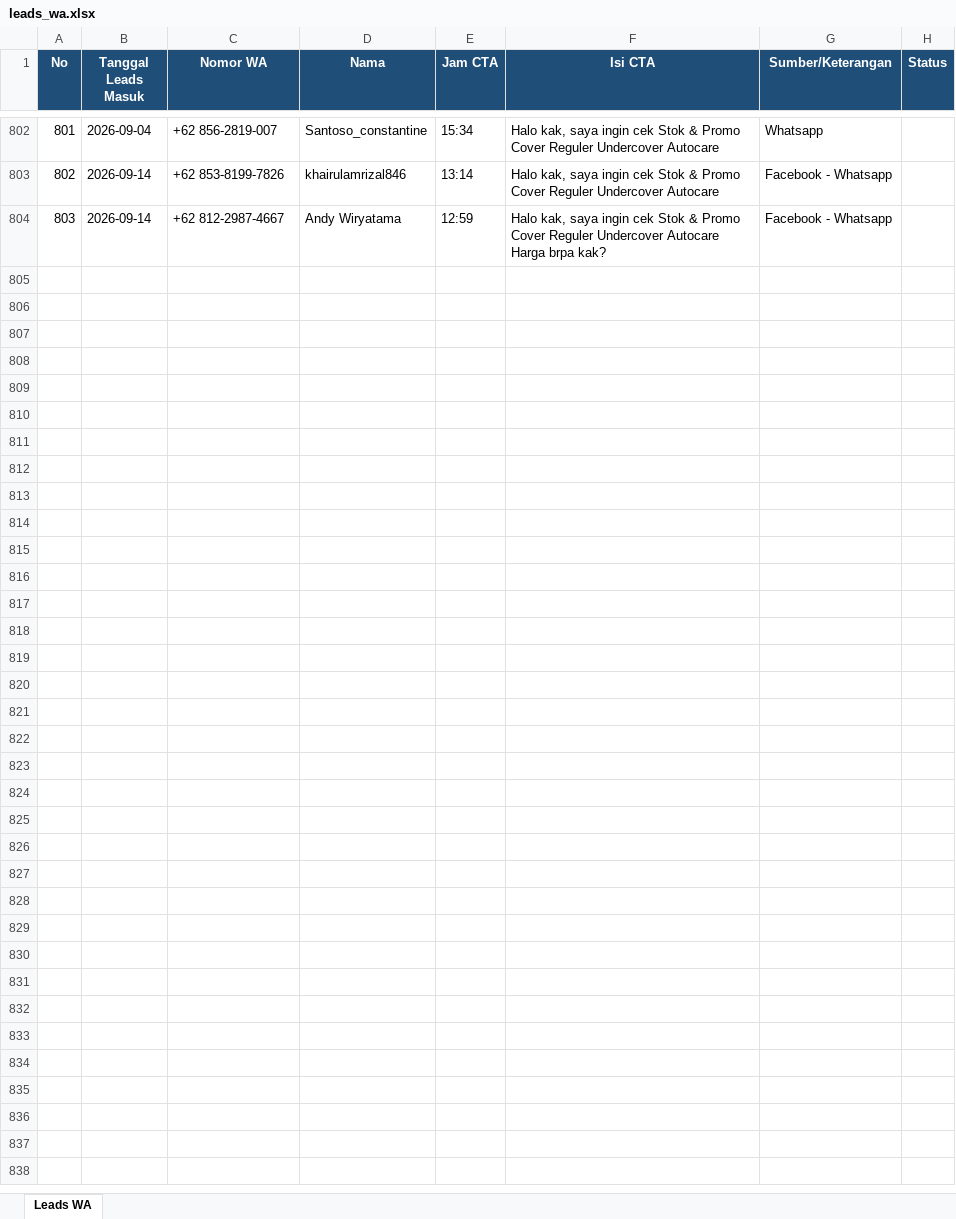
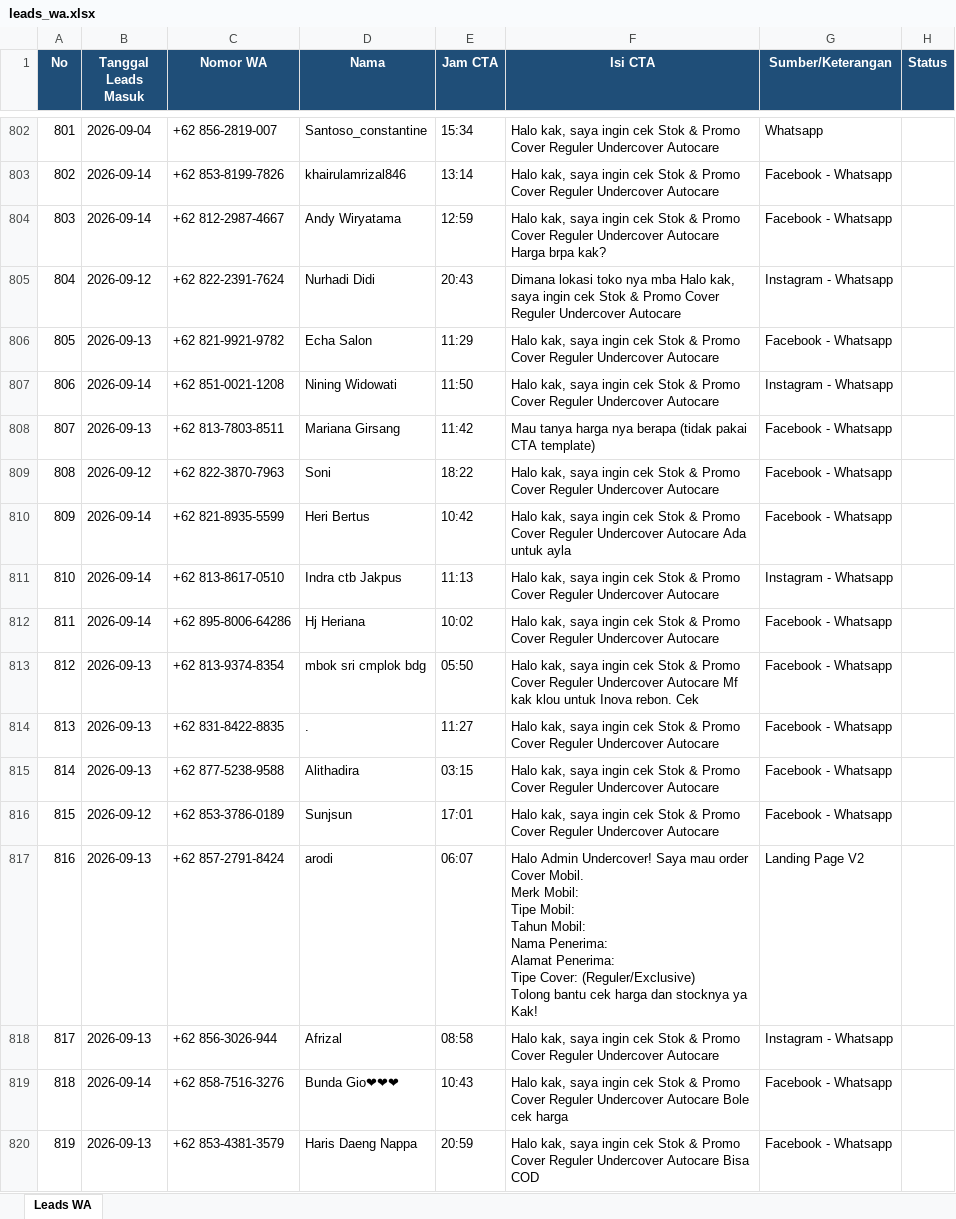
Before and after one commit to undercovermobil-bot/dealmaker, an Excel workbook: data/leads_wa.xlsx, sheet Leads WA, drawn as a sheet; only a part is shown, gaps mark what is left out; values as stored, in another font and other column widths than the file's, no borders; ↵ is a line break in a cell; the diff names each change by its address in the sheet, - before the commit and + after, or states it on an @@ line.

```diff
--- a/data/leads_wa.xlsx (sheet Leads WA)
+++ b/data/leads_wa.xlsx (sheet Leads WA)
+row 805: 804 | 2026-09-12 | +62 822-2391-7624 | Nurhadi Didi | 20:43 | Dimana lokasi toko nya mba Halo kak, saya ingin cek Stok & Promo Cover Reguler Undercover Autocare | Instagram - Whatsapp
+row 806: 805 | 2026-09-13 | +62 821-9921-9782 | Echa Salon | 11:29 | Halo kak, saya ingin cek Stok & Promo Cover Reguler Undercover Autocare | Facebook - Whatsapp
+row 807: 806 | 2026-09-14 | +62 851-0021-1208 | Nining Widowati | 11:50 | Halo kak, saya ingin cek Stok & Promo Cover Reguler Undercover Autocare | Instagram - Whatsapp
+row 808: 807 | 2026-09-13 | +62 813-7803-8511 | Mariana Girsang | 11:42 | Mau tanya harga nya berapa (tidak pakai CTA template) | Facebook - Whatsapp
+row 809: 808 | 2026-09-12 | +62 822-3870-7963 | Soni | 18:22 | Halo kak, saya ingin cek Stok & Promo Cover Reguler Undercover Autocare | Facebook - Whatsapp
+row 810: 809 | 2026-09-14 | +62 821-8935-5599 | Heri Bertus | 10:42 | Halo kak, saya ingin cek Stok & Promo Cover Reguler Undercover Autocare Ada untuk ayla | Facebook - Whatsapp
+row 811: 810 | 2026-09-14 | +62 813-8617-0510 | Indra ctb Jakpus | 11:13 | Halo kak, saya ingin cek Stok & Promo Cover Reguler Undercover Autocare | Instagram - Whatsapp
+row 812: 811 | 2026-09-14 | +62 895-8006-64286 | Hj Heriana | 10:02 | Halo kak, saya ingin cek Stok & Promo Cover Reguler Undercover Autocare | Facebook - Whatsapp
+row 813: 812 | 2026-09-13 | +62 813-9374-8354 | mbok sri cmplok bdg | 05:50 | Halo kak, saya ingin cek Stok & Promo Cover Reguler Undercover Autocare Mf kak klou untuk Inova rebon. Cek | Facebook - Whatsapp
+row 814: 813 | 2026-09-13 | +62 831-8422-8835 | . | 11:27 | Halo kak, saya ingin cek Stok & Promo Cover Reguler Undercover Autocare | Facebook - Whatsapp
+row 815: 814 | 2026-09-13 | +62 877-5238-9588 | Alithadira | 03:15 | Halo kak, saya ingin cek Stok & Promo Cover Reguler Undercover Autocare | Facebook - Whatsapp
+row 816: 815 | 2026-09-12 | +62 853-3786-0189 | Sunjsun | 17:01 | Halo kak, saya ingin cek Stok & Promo Cover Reguler Undercover Autocare | Facebook - Whatsapp
+row 817: 816 | 2026-09-13 | +62 857-2791-8424 | arodi | 06:07 | Halo Admin Undercover! Saya mau order Cover Mobil. ↵ Merk Mobil: ↵ Tipe Mobil: ↵ Tahun Mobil: ↵ Nama Penerima: ↵ Alamat Penerima: ↵ Tipe Cover: (Reguler/Exclusive) ↵ Tolong bantu cek harga dan stocknya ya Kak! | Landing Page V2
+row 818: 817 | 2026-09-13 | +62 856-3026-944 | Afrizal | 08:58 | Halo kak, saya ingin cek Stok & Promo Cover Reguler Undercover Autocare | Instagram - Whatsapp
+row 819: 818 | 2026-09-14 | +62 858-7516-3276 | Bunda Gio❤❤❤ | 10:43 | Halo kak, saya ingin cek Stok & Promo Cover Reguler Undercover Autocare Bole cek harga | Facebook - Whatsapp
+row 820: 819 | 2026-09-13 | +62 853-4381-3579 | Haris Daeng Nappa | 20:59 | Halo kak, saya ingin cek Stok & Promo Cover Reguler Undercover Autocare Bisa COD | Facebook - Whatsapp
```
